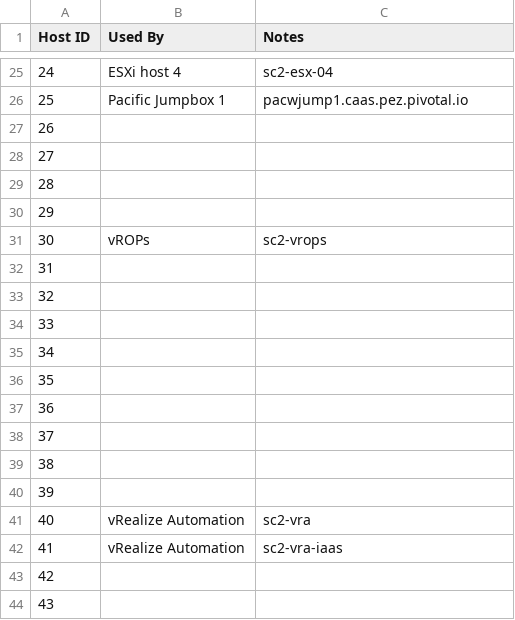
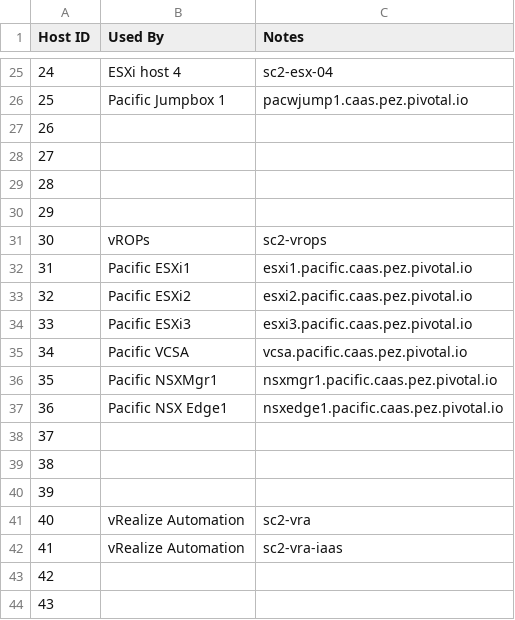
Before and after one commit to Tanzu-Solutions-Engineering/CaaSEnv, a CSV file: EnvironmentalInfo/10_193_38_0.csv, drawn as a sheet; only a part is shown, gaps mark what is left out.

Commit message:
Update 10_193_38_0.csv

```diff
--- a/EnvironmentalInfo/10_193_38_0.csv
+++ b/EnvironmentalInfo/10_193_38_0.csv
@@ -31,8 +31,8 @@
 30,vROPs,sc2-vrops
-31,,
-32,,
-33,,
-34,,
-35,,
-36,,
+31,Pacific ESXi1,esxi1.pacific.caas.pez.pivotal.io
+32,Pacific ESXi2,esxi2.pacific.caas.pez.pivotal.io
+33,Pacific ESXi3,esxi3.pacific.caas.pez.pivotal.io
+34,Pacific VCSA,vcsa.pacific.caas.pez.pivotal.io
+35,Pacific NSXMgr1,nsxmgr1.pacific.caas.pez.pivotal.io
+36,Pacific NSX Edge1,nsxedge1.pacific.caas.pez.pivotal.io
 37,,
```
